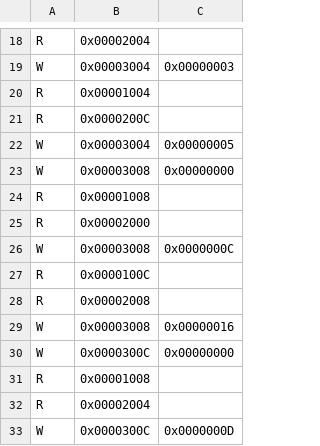
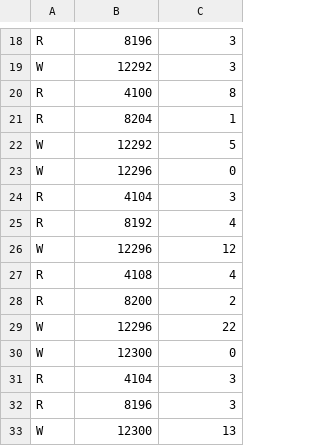
Before and after one commit to Amatsukaze0v0/graProjectS24, a CSV file: examples/input.csv, drawn as a sheet; only a part is shown, gaps mark what is left out; the diff covers the shown part only; the diff names each change by its address in the sheet, - before the commit and + after, or states it on an @@ line.

```diff
--- a/examples/input.csv
+++ b/examples/input.csv
-B18: 0x00002004
+B18: 8196
-C18: (empty)
+C18: 3
-B19: 0x00003004
+B19: 12292
-C19: 0x00000003
+C19: 3
-B20: 0x00001004
+B20: 4100
-C20: (empty)
+C20: 8
-B21: 0x0000200C
+B21: 8204
-C21: (empty)
+C21: 1
-B22: 0x00003004
+B22: 12292
-C22: 0x00000005
+C22: 5
-B23: 0x00003008
+B23: 12296
-C23: 0x00000000
+C23: 0
-B24: 0x00001008
+B24: 4104
-C24: (empty)
+C24: 3
-B25: 0x00002000
+B25: 8192
-C25: (empty)
+C25: 4
-B26: 0x00003008
+B26: 12296
-C26: 0x0000000C
+C26: 12
-B27: 0x0000100C
+B27: 4108
-C27: (empty)
+C27: 4
-B28: 0x00002008
+B28: 8200
-C28: (empty)
+C28: 2
-B29: 0x00003008
+B29: 12296
-C29: 0x00000016
+C29: 22
-B30: 0x0000300C
+B30: 12300
-C30: 0x00000000
+C30: 0
-B31: 0x00001008
+B31: 4104
-C31:C32: (empty)
+C31:C32: 3
-B32: 0x00002004
+B32: 8196
-B33: 0x0000300C
+B33: 12300
-C33: 0x0000000D
+C33: 13
```
Also changed, not shown: 34 edited cells elsewhere in this file, 2 other files.
